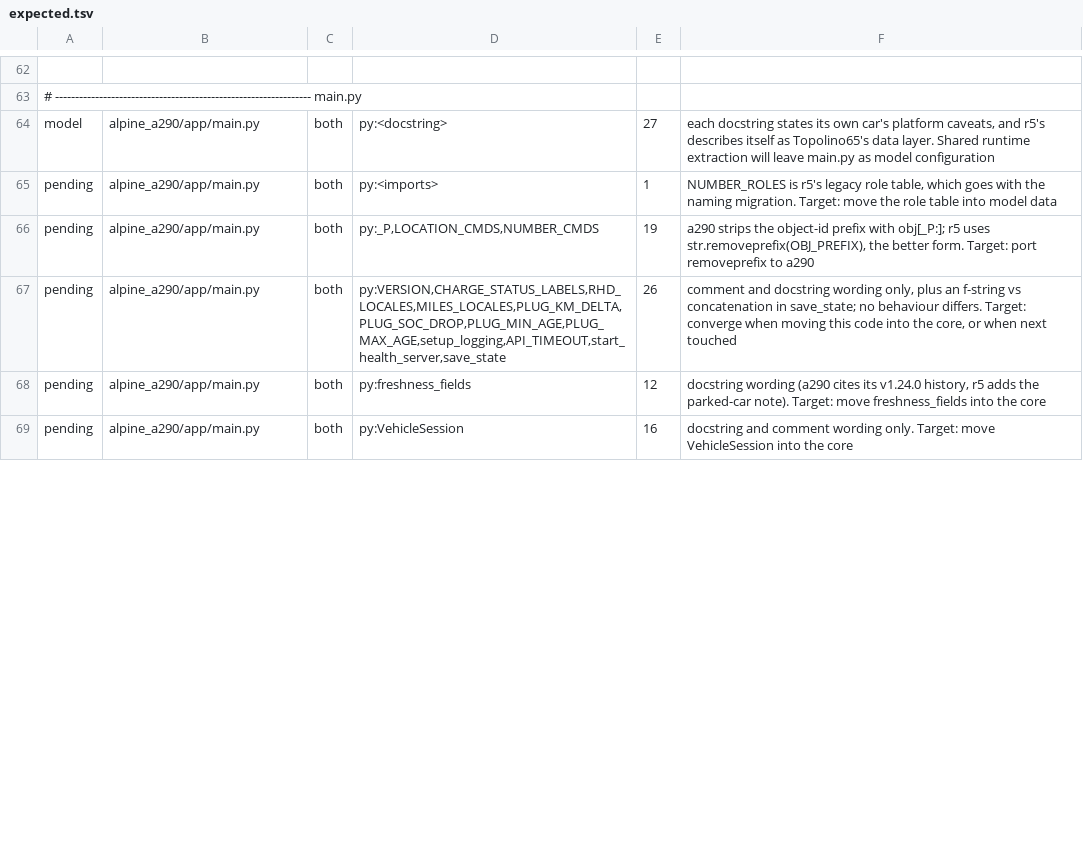
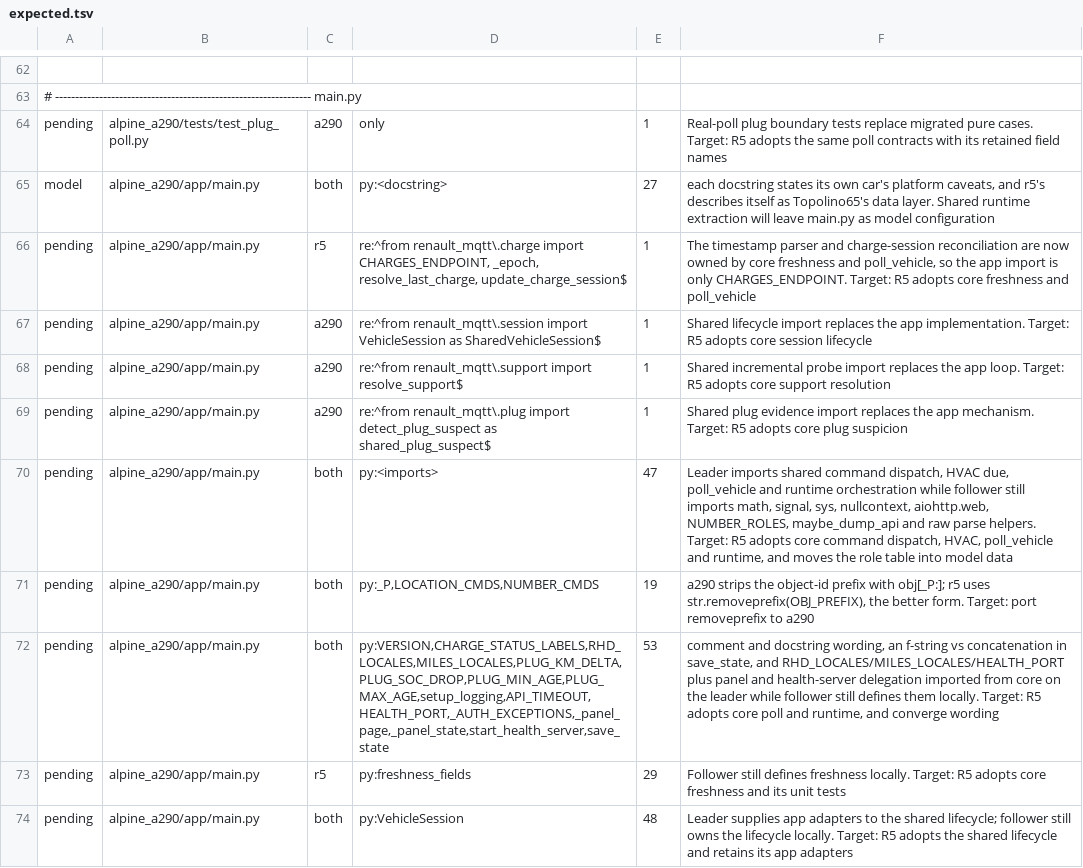
Before and after one commit to MatthewHobbs/a290-ha-addon, a TSV file: scripts/parity/expected.tsv, drawn as a sheet; only a part is shown, gaps mark what is left out; addresses are those after the commit; the diff covers the shown part only; the diff names each change by its address in the sheet, - before the commit and + after, or states it on an @@ line.

Commit message:
refactor(runtime): delegate orchestration to renault-mqtt
Replace the local freshness, session, capability, plug, HVAC, command, poll
and main implementations with the shared core modules. The app keeps its
model layer: field names, ranges, command tables, exceptions, thresholds and
the transport factory.

The test suites keep the model contracts and the real poll, MQTT and panel
wiring; the moved pure cases now live once in the core.

```diff
--- a/scripts/parity/expected.tsv
+++ b/scripts/parity/expected.tsv
+row 64: pending | alpine_a290/tests/test_plug_poll.py | a290 | only | 1 | Real-poll plug boundary tests replace migrated pure cases. Target: R5 adopts the same poll contracts with its retained field names
+row 66: pending | alpine_a290/app/main.py | r5 | re:^from renault_mqtt\.charge import CHARGES_ENDPOINT, _epoch, resolve_last_charge, update_charge_session$ | 1 | The timestamp parser and charge-session reconciliation are now owned by core freshness and poll_vehicle, so the app import is only CHARGES_ENDPOINT. Target: R5 adopts core freshness and poll_vehicle
+row 67: pending | alpine_a290/app/main.py | a290 | re:^from renault_mqtt\.session import VehicleSession as SharedVehicleSession$ | 1 | Shared lifecycle import replaces the app implementation. Target: R5 adopts core session lifecycle
+row 68: pending | alpine_a290/app/main.py | a290 | re:^from renault_mqtt\.support import resolve_support$ | 1 | Shared incremental probe import replaces the app loop. Target: R5 adopts core support resolution
+row 69: pending | alpine_a290/app/main.py | a290 | re:^from renault_mqtt\.plug import detect_plug_suspect as shared_plug_suspect$ | 1 | Shared plug evidence import replaces the app mechanism. Target: R5 adopts core plug suspicion
-E70: 1
+E70: 47
-F70: NUMBER_ROLES is r5's legacy role table, which goes with the naming migration. Target: move the role…
+F70: Leader imports shared command dispatch, HVAC due, poll_vehicle and runtime orchestration while follower still imports math, signal, sys, nullcontext, aiohttp.web, NUMBER_ROLES, maybe_dump_api and raw parse helpers. Target: R5 adopts core command dispatch, HVAC, poll_vehicle and runtime, and moves the role…
-D72: py:VERSION,CHARGE_STATUS_LABELS,RHD_LOCALES,MILES_LOCALES,PLUG_KM_DELTA,PLUG_SOC_DROP,PLUG_MIN_AGE,PLUG_MAX_AGE,setup_logging,API_TIMEOUT,start_health_server,save_state
+D72: py:VERSION,CHARGE_STATUS_LABELS,RHD_LOCALES,MILES_LOCALES,PLUG_KM_DELTA,PLUG_SOC_DROP,PLUG_MIN_AGE,PLUG_MAX_AGE,setup_logging,API_TIMEOUT,HEALTH_PORT,_AUTH_EXCEPTIONS,_panel_page,_panel_state,start_health_server,save_state
-E72: 26
+E72: 53
-F72: …and docstring wording only, plus an f-string vs concatenation in save_state; no behaviour differs. Target: converge when moving this code into the core, or when next touched
+F72: …and docstring wording, an f-string vs concatenation in save_state, and RHD_LOCALES/MILES_LOCALES/HEALTH_PORT plus panel and health-server delegation imported from core on the leader while follower still defines them locally. Target: R5 adopts core poll and runtime, and converge wording
-C73: both
+C73: r5
-E73: 12
+E73: 29
-F73: docstring wording (a290 cites its v1.24.0 history, r5 adds the parked-car note). Target: move freshness_fields into the core
+F73: Follower still defines freshness locally. Target: R5 adopts core freshness and its unit tests
-E74: 16
+E74: 48
-F74: docstring and comment wording only. Target: move VehicleSession into the core
+F74: Leader supplies app adapters to the shared lifecycle; follower still owns the lifecycle locally. Target: R5 adopts the shared lifecycle and retains its app adapters
```
Also changed, not shown: 3 added rows, 1 removed row and 14 edited cells elsewhere in this file, 5 other files.
